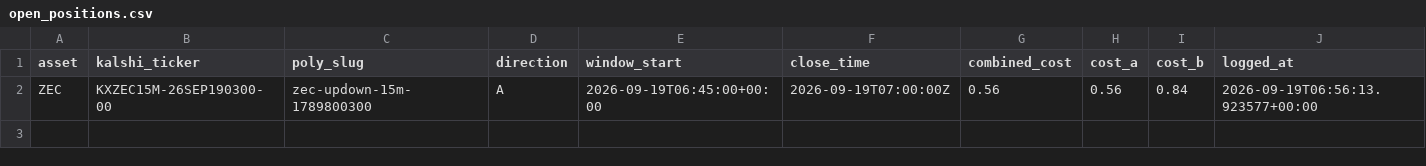
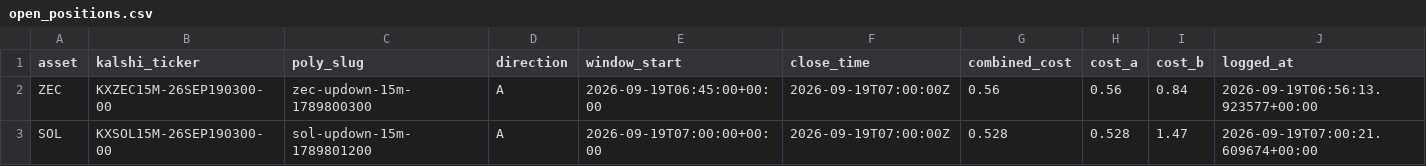
Before and after one commit to Prinxe-crypto/Gap-maker, a CSV file: open_positions.csv, drawn as a sheet.

```diff
--- a/open_positions.csv
+++ b/open_positions.csv
@@ -2 +2,2 @@ asset,kalshi_ticker,poly_slug,direction,window_start,close_time,combined_cost,co
 ZEC,KXZEC15M-26SEP190300-00,zec-updown-15m-1789800300,A,2026-09-19T06:45:00+00:00,2026-09-19T07:00:00Z,0.56,0.56,0.84,2026-09-19T06:56:13.923577+00:00
+SOL,KXSOL15M-26SEP190300-00,sol-updown-15m-1789801200,A,2026-09-19T07:00:00+00:00,2026-09-19T07:00:00Z,0.528,0.528,1.47,2026-09-19T07:00:21.609674+00:00
```
